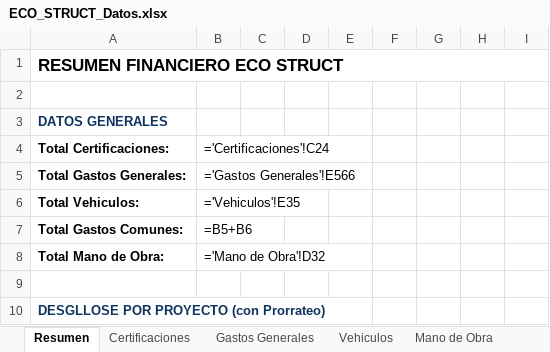
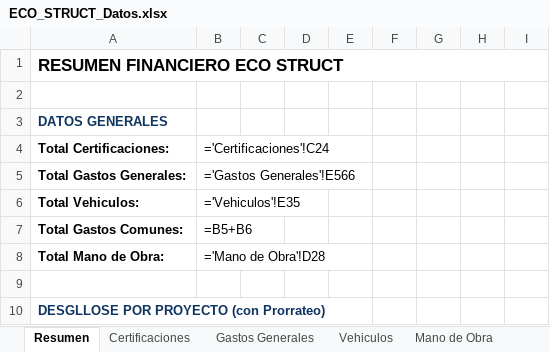
Before and after one commit to juanjosemas/dashboard, an Excel workbook: ECO_STRUCT_Datos.xlsx, sheet Resumen, drawn as a sheet; only a part is shown; values as stored, in another font and other column widths than the file's, no borders; formulas without a stored value are shown as written; the diff names each change by its address in the sheet, - before the commit and + after, or states it on an @@ line.

```diff
--- a/ECO_STRUCT_Datos.xlsx (sheet Resumen)
+++ b/ECO_STRUCT_Datos.xlsx (sheet Resumen)
-B8: ='Mano de Obra'!D32
+B8: ='Mano de Obra'!D28
```
Also changed, not shown: sheet Mano de Obra, 1 other file.
